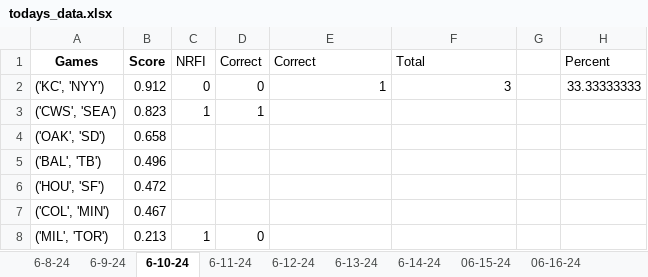
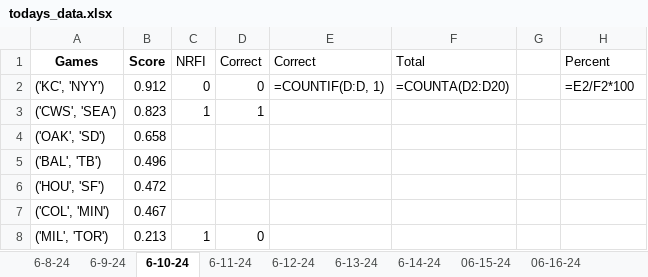
Before and after one commit to Cbkaplinger/Random-Projects, an Excel workbook: MLB/todays_data.xlsx, sheet 6-10-24, drawn as a sheet; values as stored, in another font and other column widths than the file's, no borders; formulas without a stored value are shown as written; the diff names each change by its address in the sheet, - before the commit and + after, or states it on an @@ line.

```diff
--- a/MLB/todays_data.xlsx (sheet 6-10-24)
+++ b/MLB/todays_data.xlsx (sheet 6-10-24)
-E2 (Correct): 1
+E2 (Correct): =COUNTIF(D:D, 1)
-F2 (Total): 3
+F2 (Total): =COUNTA(D2:D20)
-H2 (Percent): 33.33333333
+H2 (Percent): =E2/F2*100
```
Also changed, not shown: sheet 06-20-24, sheet 06-27-24, sheet 06-17-24, sheet 6-13-24, sheet 06-24-24, sheet 06-21-24, 13 more sheets, other sheet tabs, 2 other files.
